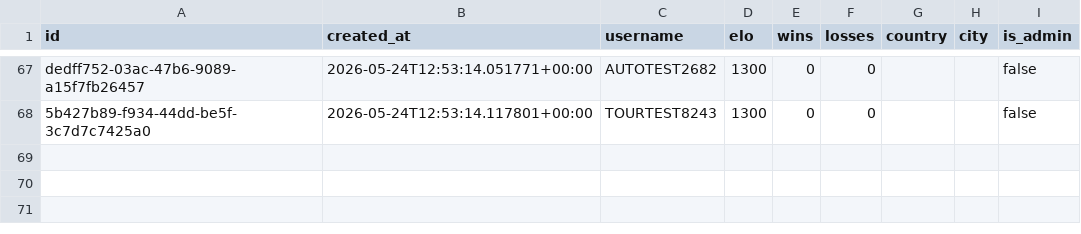
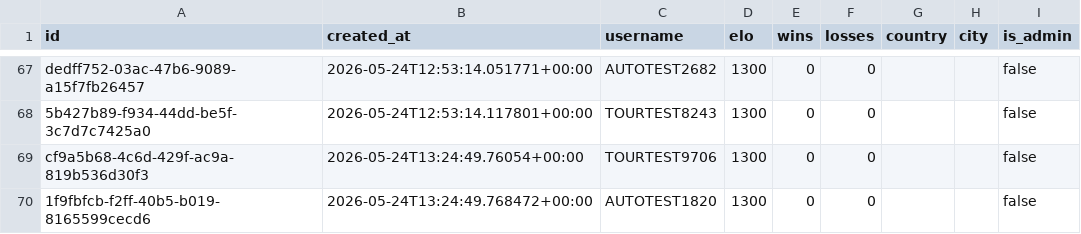
Before and after one commit to Jarnosub/subsoccer, a CSV file: backups/players_latest.csv, drawn as a sheet; only a part is shown, gaps mark what is left out.

```diff
--- a/backups/players_latest.csv
+++ b/backups/players_latest.csv
@@ -68 +68,3 @@ dedff752-03ac-47b6-9089-a15f7fb26457,2026-05-24T12:53:14.051771+00:00,AUTOTEST26
 5b427b89-f934-44dd-be5f-3c7d7c7425a0,2026-05-24T12:53:14.117801+00:00,TOURTEST8243,1300,0,0,,,false
+cf9a5b68-4c6d-429f-ac9a-819b536d30f3,2026-05-24T13:24:49.76054+00:00,TOURTEST9706,1300,0,0,,,false
+1f9fbfcb-f2ff-40b5-b019-8165599cecd6,2026-05-24T13:24:49.768472+00:00,AUTOTEST1820,1300,0,0,,,false
```
Also changed, not shown: backups/tournament_history_latest.csv, 18 other files.
